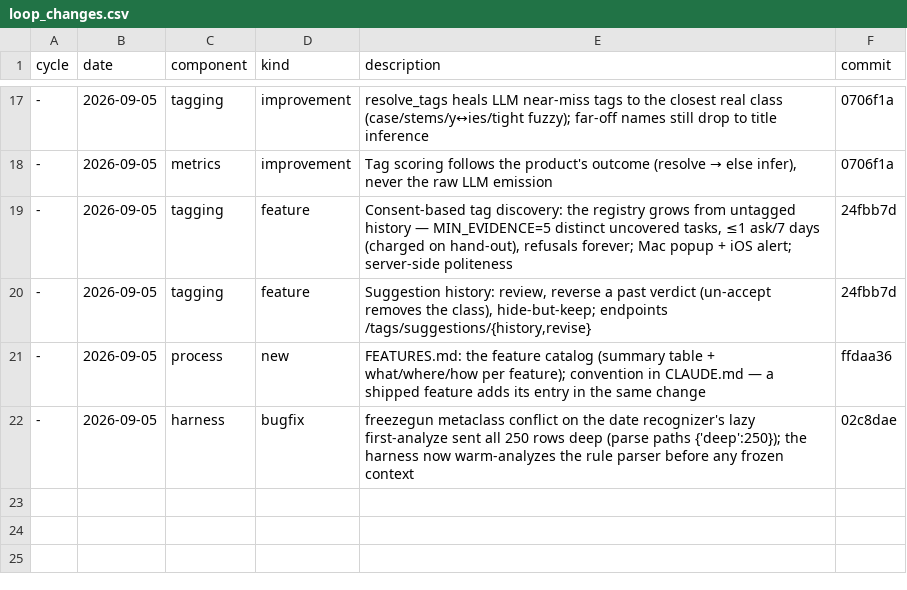
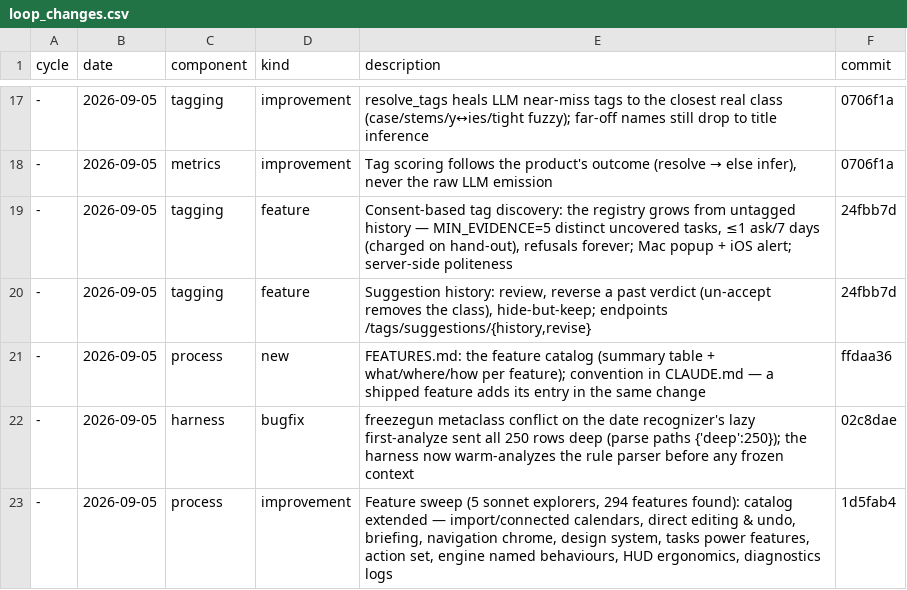
Before and after one commit to GilCaplan/MaCalendar, a CSV file: dataset/loop_changes.csv, drawn as a sheet; only a part is shown, gaps mark what is left out; the diff names each change by its address in the sheet, - before the commit and + after, or states it on an @@ line.

```diff
--- a/dataset/loop_changes.csv
+++ b/dataset/loop_changes.csv
+row 23: - | 2026-09-05 | process | improvement | Feature sweep (5 sonnet explorers, 294 features found): catalog extended — import/connected calendars, direct editing & undo, briefing, navigation chrome, design system, tasks power features, action set, engine named behaviours, HUD ergonomics, diagnostics logs | 1d5fab4
```
Also changed, not shown: 1 other file.
